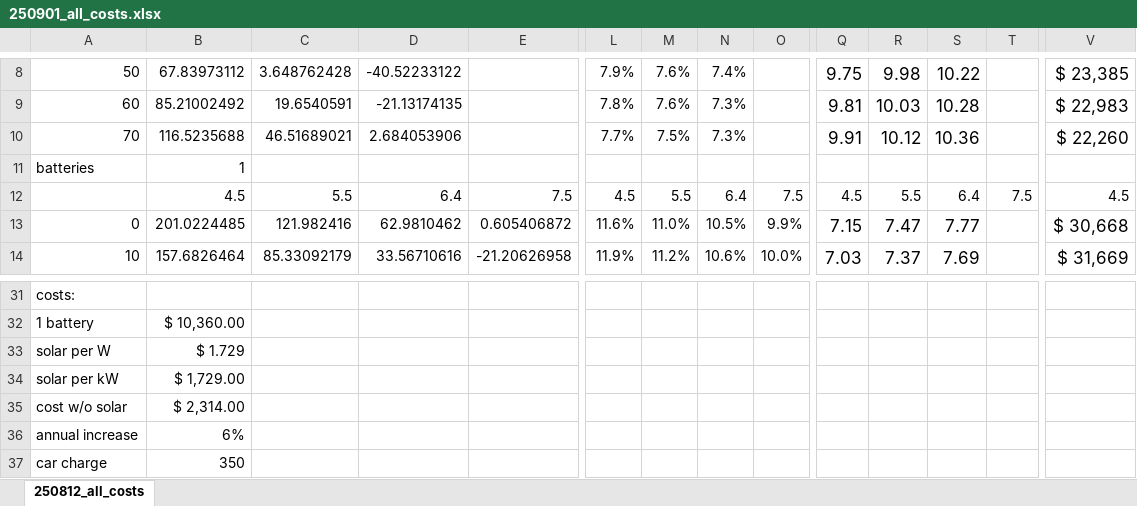
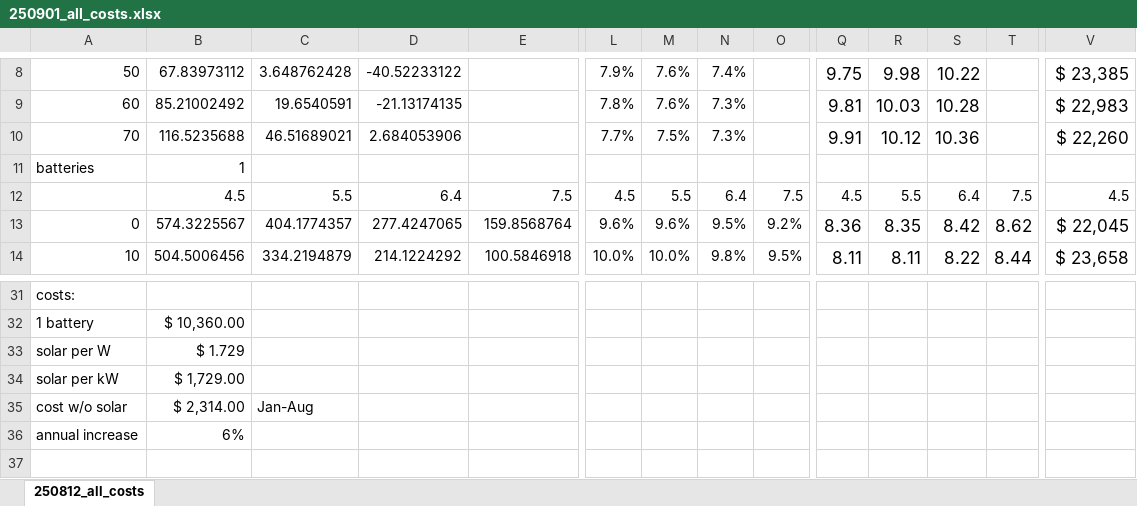
Before and after one commit to ianschillebeeckx/solar, an Excel workbook: output/250901_all_costs.xlsx, sheet 250812_all_costs, drawn as a sheet; only a part is shown, gaps mark what is left out; values as stored, in another font and other column widths than the file's, no borders; conditional formats not drawn; rows hold the shown columns only; the diff covers the shown part only; the diff names each change by its address in the sheet, - before the commit and + after, or states it on an @@ line.

Commit message:
last update

```diff
--- a/output/250901_all_costs.xlsx (sheet 250812_all_costs)
+++ b/output/250901_all_costs.xlsx (sheet 250812_all_costs)
-B13: 201.0224485
+B13: 574.3225567
-C13: 121.982416
+C13: 404.1774357
-D13: 62.9810462
+D13: 277.4247065
-E13: 0.605406872
+E13: 159.8568764
-L13: 11.6%
+L13: 9.6%
-M13: 11.0%
+M13: 9.6%
-N13: 10.5%
+N13: 9.5%
-O13: 9.9%
+O13: 9.2%
-Q13: 7.15
+Q13: 8.36
-R13: 7.47
+R13: 8.35
-S13: 7.77
+S13: 8.42
-T13: (empty)
+T13: 8.62
-V13: $ 30,668
+V13: $ 22,045
-B14: 157.6826464
+B14: 504.5006456
-C14: 85.33092179
+C14: 334.2194879
-D14: 33.56710616
+D14: 214.1224292
-E14: -21.20626958
+E14: 100.5846918
-L14: 11.9%
+L14: 10.0%
-M14: 11.2%
+M14: 10.0%
-N14: 10.6%
+N14: 9.8%
-O14: 10.0%
+O14: 9.5%
-Q14: 7.03
+Q14: 8.11
-R14: 7.37
+R14: 8.11
-S14: 7.69
+S14: 8.22
-T14: (empty)
+T14: 8.44
-V14: $ 31,669
+V14: $ 23,658
-C35: (empty)
+C35: Jan-Aug
-row 37: car charge | 350
```
Also changed, not shown: 118 edited cells elsewhere in this sheet.
